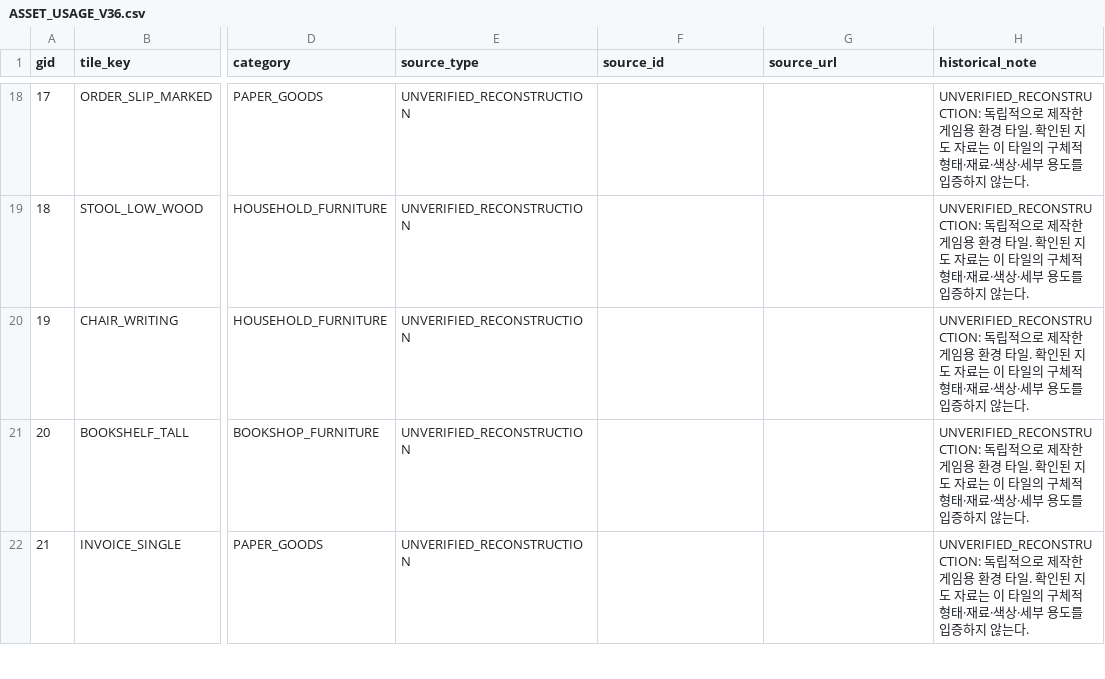
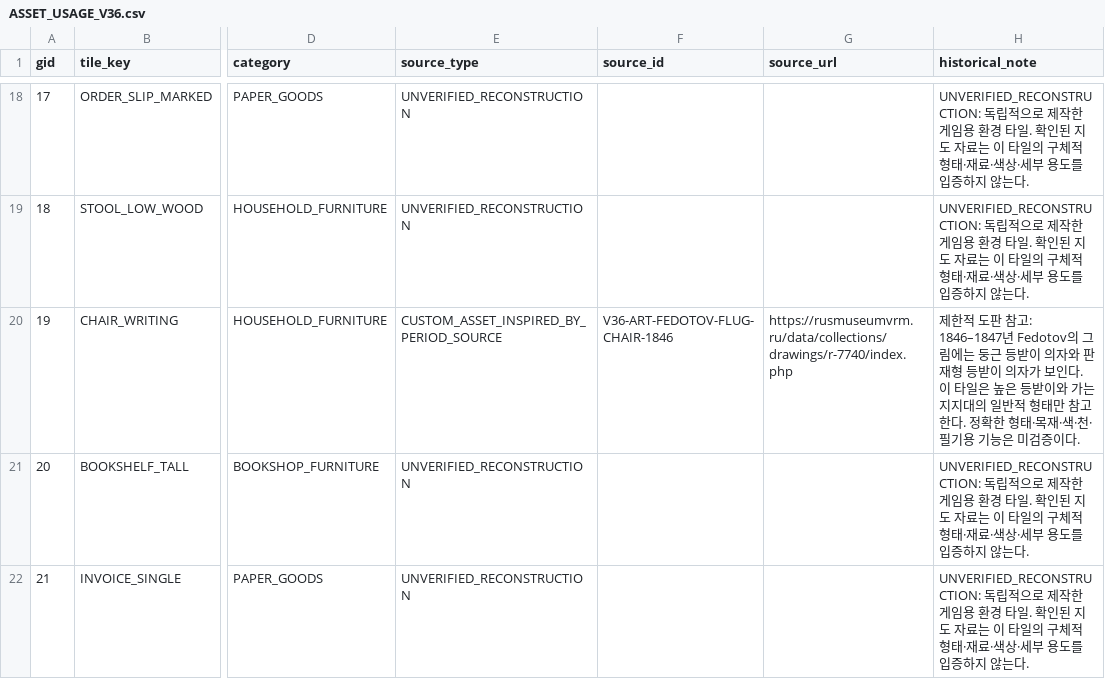
Before and after one commit to coshaman/historydigital, a CSV file: rpg/assets/ASSET_USAGE_V36.csv, drawn as a sheet; only a part is shown, gaps mark what is left out; the diff names each change by its address in the sheet, - before the commit and + after, or states it on an @@ line.

```diff
--- a/rpg/assets/ASSET_USAGE_V36.csv
+++ b/rpg/assets/ASSET_USAGE_V36.csv
-E20 (source_type): UNVERIFIED_RECONSTRUCTION
+E20 (source_type): CUSTOM_ASSET_INSPIRED_BY_PERIOD_SOURCE
-F20 (source_id): (empty)
+F20 (source_id): V36-ART-FEDOTOV-FLUG-CHAIR-1846
-G20 (source_url): (empty)
+G20 (source_url): https://rusmuseumvrm.ru/data/collections/drawings/r-7740/index.php
-H20 (historical_note): UNVERIFIED_RECONSTRUCTION: 독립적으로 제작한 게임용 환경 타일. 확인된 지도 자료는 이 타일의 구체적 형태·재료·색상·세부 용도를 입증하지 않는다.
+H20 (historical_note): 제한적 도판 참고: 1846–1847년 Fedotov의 그림에는 둥근 등받이 의자와 판재형 등받이 의자가 보인다. 이 타일은 높은 등받이와 가는 지지대의 일반적 형태만 참고한다. 정확한 형태·목재·색·천·필기용 기능은 미검증이다.
```
Also changed, not shown: docs/v36/current-audit/ASSET_AUDIT.csv, 9 other files.
